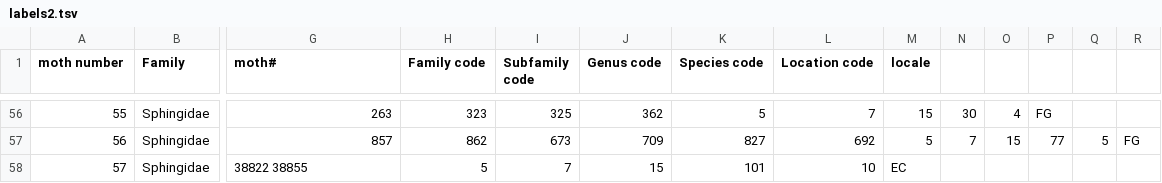
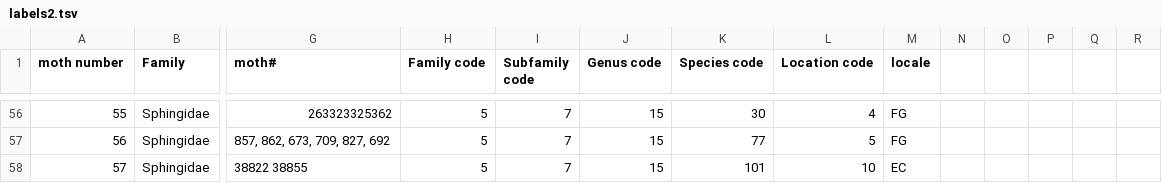
Before and after one commit to nunezmatias/poli, a TSV file: labels2.tsv, drawn as a sheet; only a part is shown, gaps mark what is left out; the diff covers the shown part only; the diff names each change by its address in the sheet, - before the commit and + after, or states it on an @@ line.

```diff
--- a/labels2.tsv
+++ b/labels2.tsv
-G56 (moth#): 263
+G56 (moth#): 263323325362
-H56 (Family code): 323
+H56 (Family code): 5
-I56 (Subfamily code): 325
+I56 (Subfamily code): 7
-J56 (Genus code): 362
+J56 (Genus code): 15
-K56 (Species code): 5
+K56 (Species code): 30
-L56 (Location code): 7
+L56 (Location code): 4
-M56 (locale): 15
+M56 (locale): FG
-N56: 30
+N56: (empty)
-O56: 4
+O56: (empty)
-P56: FG
+P56: (empty)
-G57 (moth#): 857
+G57 (moth#): 857, 862, 673, 709, 827, 692
-H57 (Family code): 862
+H57 (Family code): 5
-I57 (Subfamily code): 673
+I57 (Subfamily code): 7
-J57 (Genus code): 709
+J57 (Genus code): 15
-K57 (Species code): 827
+K57 (Species code): 77
-L57 (Location code): 692
+L57 (Location code): 5
-M57 (locale): 5
+M57 (locale): FG
-N57: 7
+N57: (empty)
-O57: 15
+O57: (empty)
-P57: 77
+P57: (empty)
-Q57: 5
+Q57: (empty)
-R57: FG
+R57: (empty)
```
Also changed, not shown: 35 edited cells elsewhere in this file.
